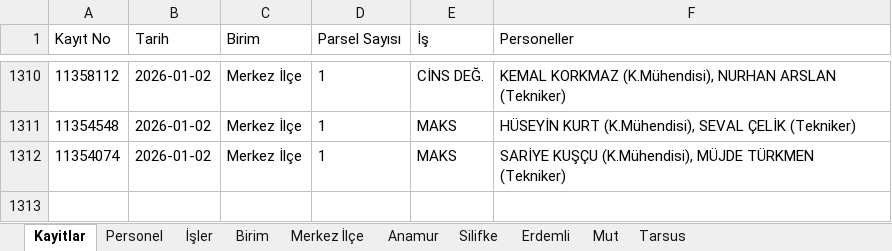
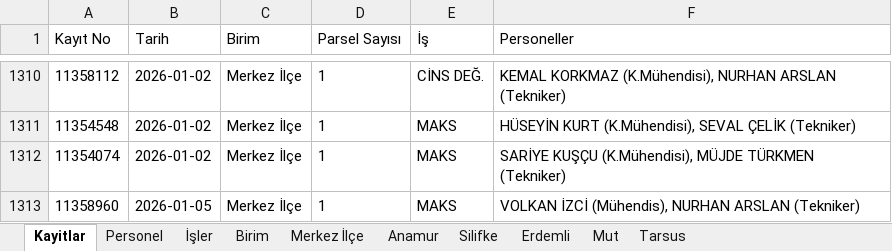
Before and after one commit to gokhangeo/isyonetim, an Excel workbook: isyonetim.xlsx, sheet Kayitlar, drawn as a sheet; only a part is shown, gaps mark what is left out; values as stored, in another font and other column widths than the file's, no borders; the diff names each change by its address in the sheet, - before the commit and + after, or states it on an @@ line.

Commit message:
[Kadastro App] Yeni kayıt eklendi: 11358960

```diff
--- a/isyonetim.xlsx (sheet Kayitlar)
+++ b/isyonetim.xlsx (sheet Kayitlar)
+row 1313: 11358960 | 2026-01-05 | Merkez İlçe | 1 | MAKS | VOLKAN İZCİ (Mühendis), NURHAN ARSLAN (Tekniker)
```
Also changed, not shown: sheet Merkez İlçe.
